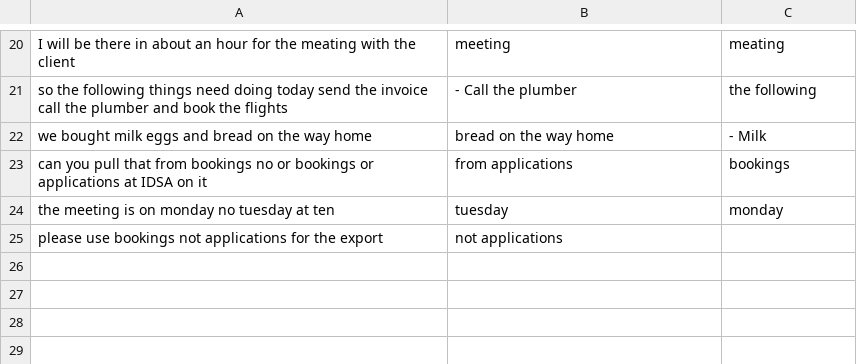
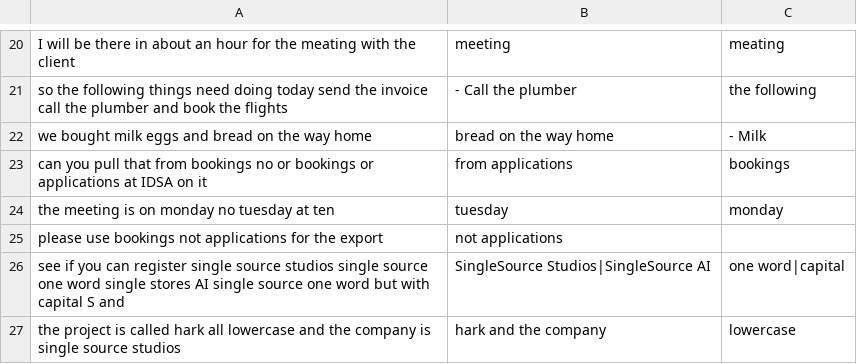
Before and after one commit to SingularityAI-Dev/hark, a TSV file: scripts/polish-cases.tsv, drawn as a sheet; only a part is shown, gaps mark what is left out.

```diff
--- a/scripts/polish-cases.tsv
+++ b/scripts/polish-cases.tsv
@@ -25 +25,3 @@ the meeting is on monday no tuesday at ten	tuesday	monday
 please use bookings not applications for the export	not applications	
+see if you can register single source studios single source one word single stores AI single source one word but with capital S and	SingleSource Studios|SingleSource AI	one word|capital
+the project is called hark all lowercase and the company is single source studios	hark and the company	lowercase
```
Also changed, not shown: 5 other files.
